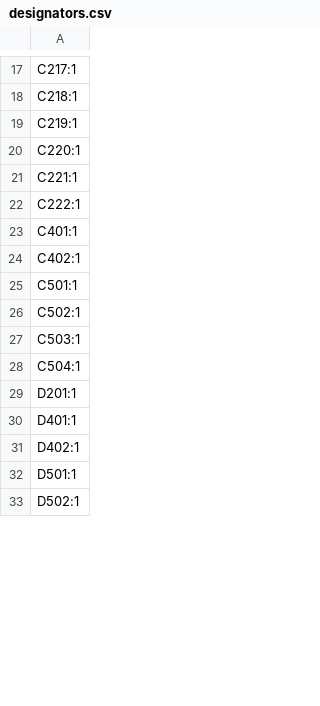
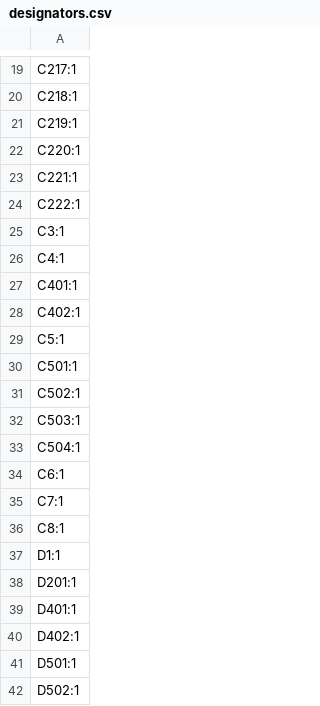
Before and after one commit to stellarcorp/tvsc, a CSV file: electrical/pcb_design/power_board/production/designators.csv, drawn as a sheet; only a part is shown, gaps mark what is left out; the diff covers the shown part only; the diff names each change by its address in the sheet, - before the commit and + after, or states it on an @@ line.

```diff
--- a/electrical/pcb_design/power_board/production/designators.csv
+++ b/electrical/pcb_design/power_board/production/designators.csv
+row 25: C3:1
+row 26: C4:1
+row 29: C5:1
+row 34: C6:1
+row 35: C7:1
+row 36: C8:1
+row 37: D1:1
```
Also changed, not shown: 36 added rows, 18 removed rows and 6 edited cells elsewhere in this file, electrical/pcb_design/power_board/production/bom.csv, electrical/pcb_design/power_board/production/positions.csv, 6 other files.
